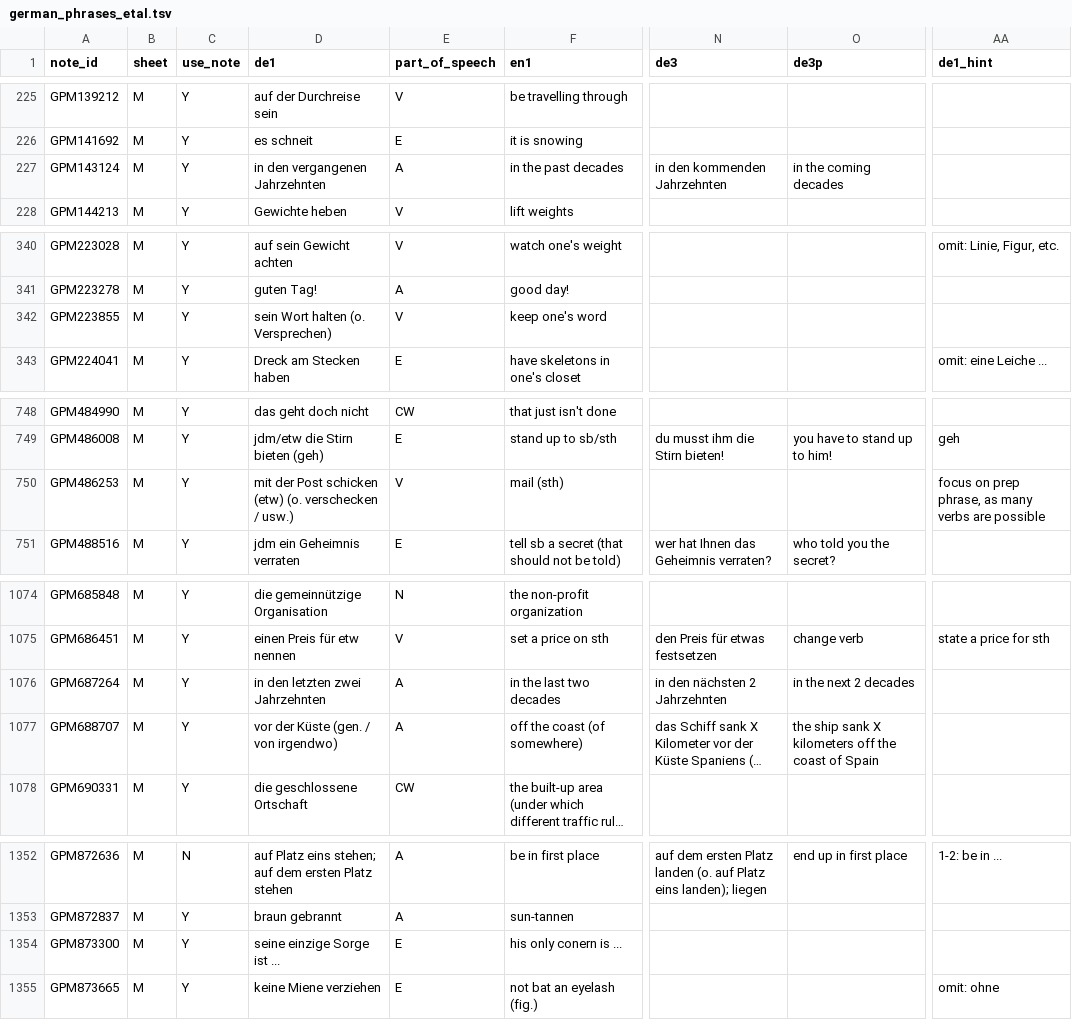
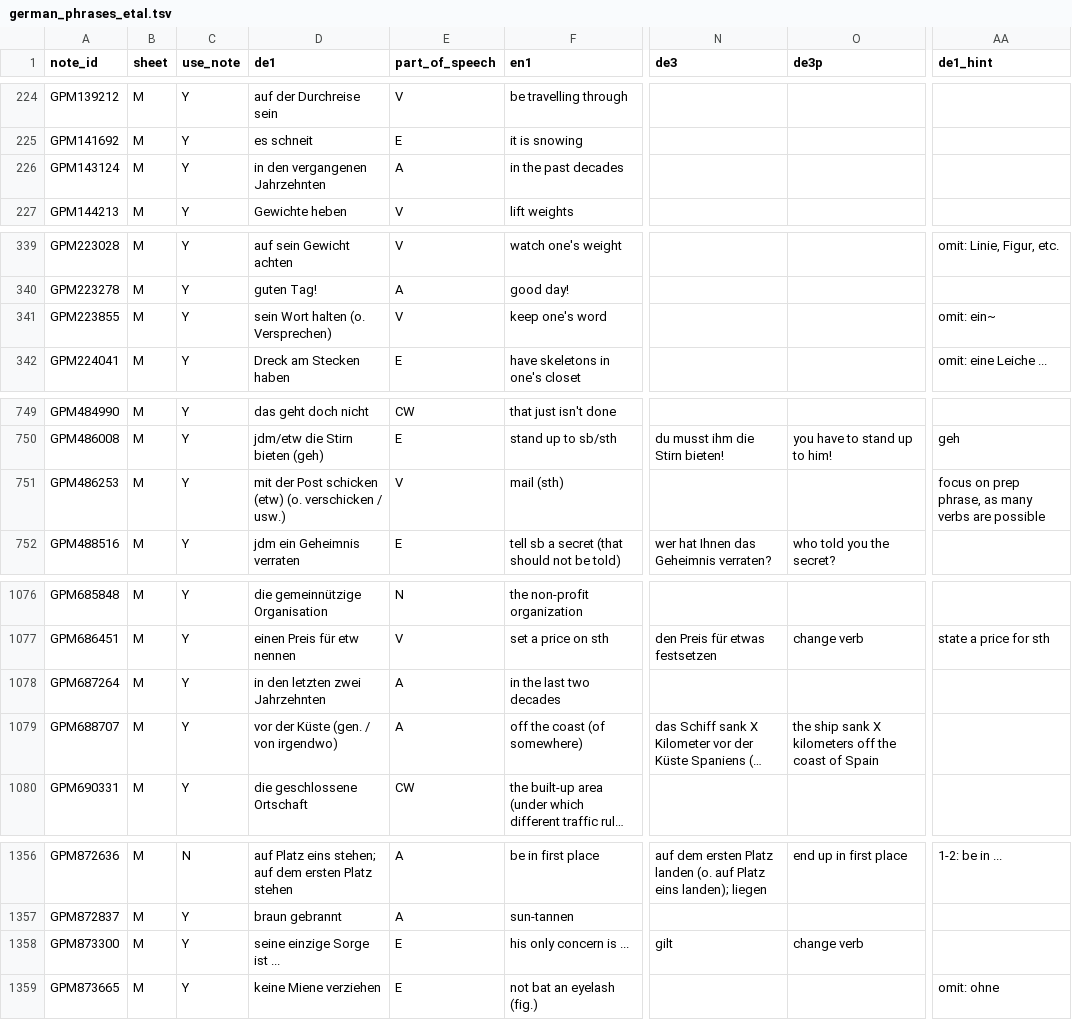
Before and after one commit to ghrgriner/advanced-german-phrases-etal, a TSV file: output/german_phrases_etal.tsv, drawn as a sheet; only a part is shown, gaps mark what is left out; long unchanged cells end in …; addresses are those after the commit; the diff covers the shown part only; the diff names each change by its address in the sheet, - before the commit and + after, or states it on an @@ line.

```diff
--- a/output/german_phrases_etal.tsv
+++ b/output/german_phrases_etal.tsv
-N226 (de3): in den kommenden Jahrzehnten
+N226 (de3): (empty)
-O226 (de3p): in the coming decades
+O226 (de3p): (empty)
-AA341 (de1_hint): (empty)
+AA341 (de1_hint): omit: ein~
-D751 (de1): …(etw) (o. verschecken / usw.)
+D751 (de1): …(etw) (o. verschicken / usw.)
-N1078 (de3): in den nächsten 2 Jahrzehnten
+N1078 (de3): (empty)
-O1078 (de3p): in the next 2 decades
+O1078 (de3p): (empty)
-F1358 (en1): his only conern is ...
+F1358 (en1): his only concern is ...
-N1358 (de3): (empty)
+N1358 (de3): gilt
-O1358 (de3p): (empty)
+O1358 (de3p): change verb
```
Also changed, not shown: 6 added rows, 3 removed rows and 4 edited cells elsewhere in this file, 2 other files.
